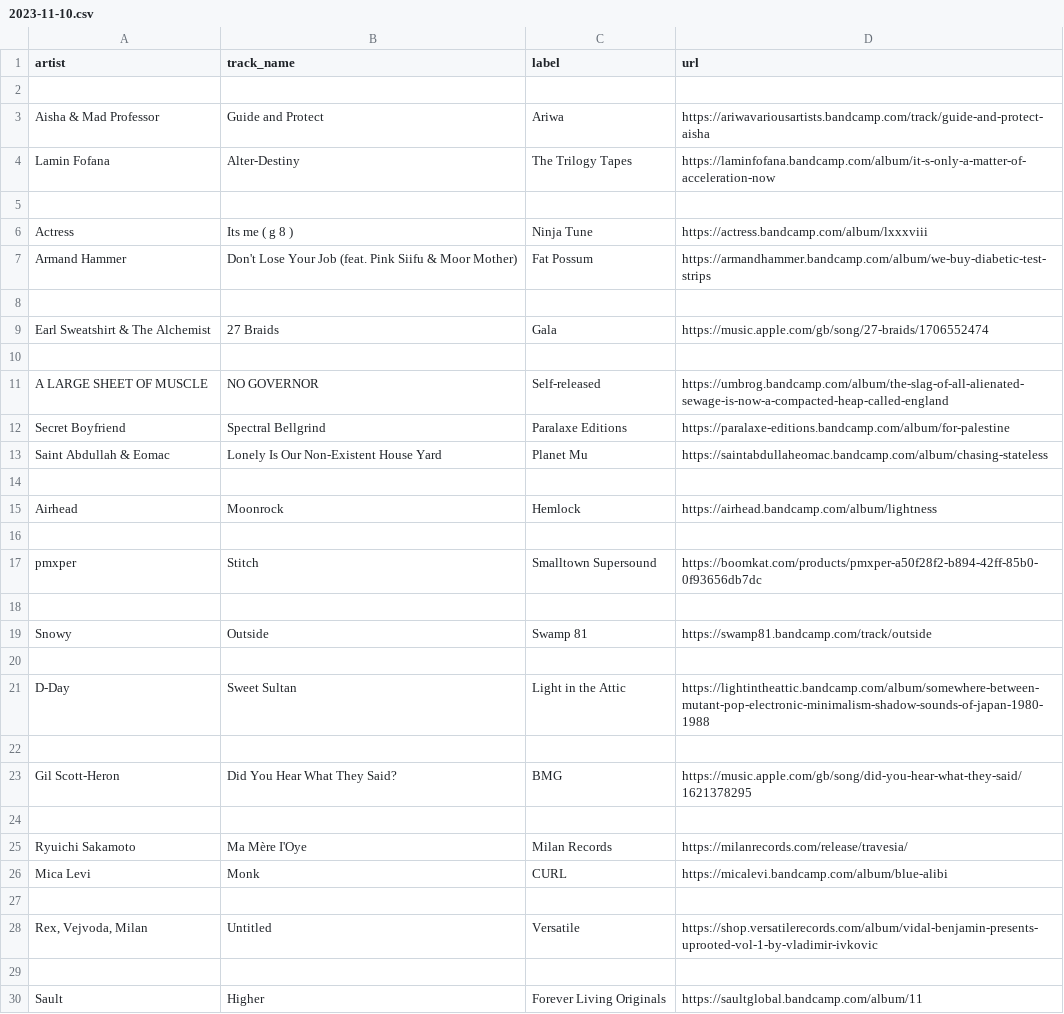
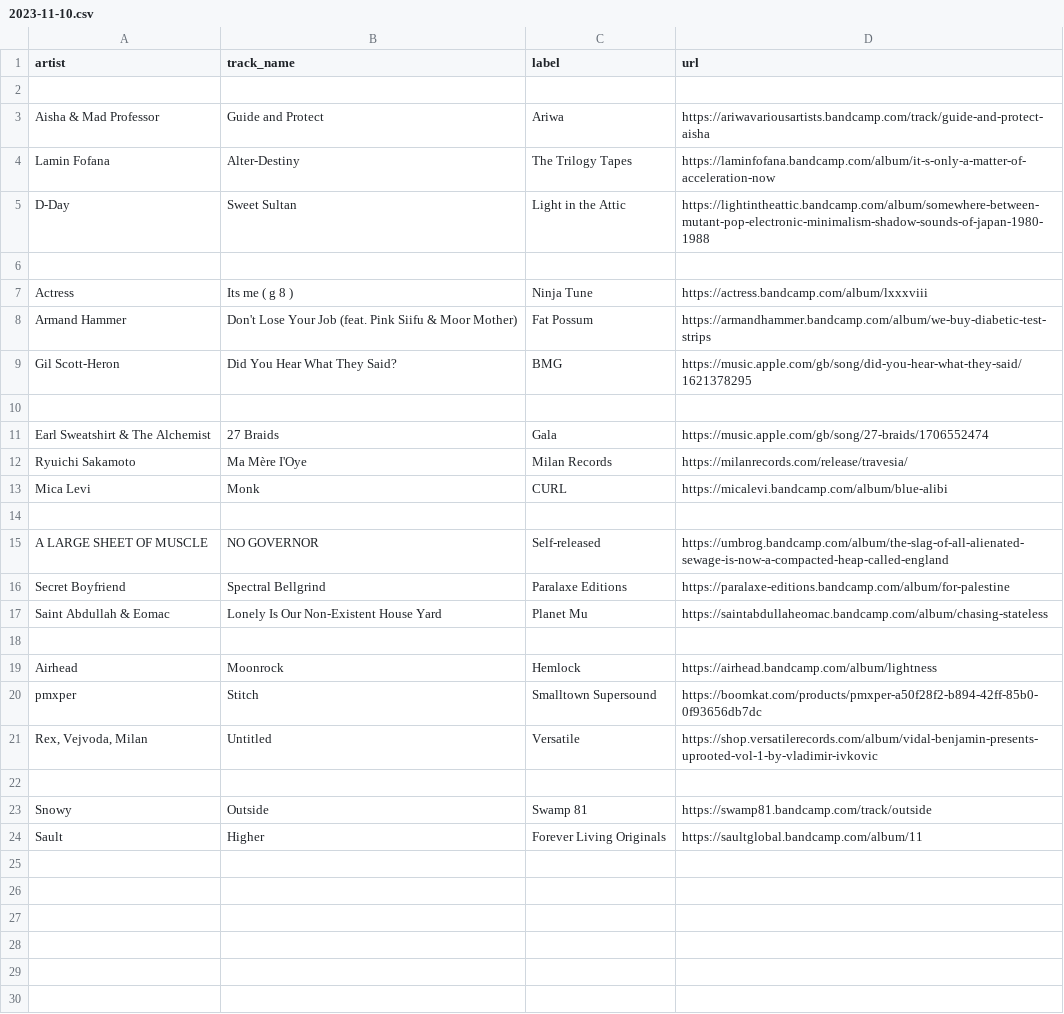
Before and after one commit to club-cooking/cloud696, a CSV file: data/tracklists/2023-11-10.csv, drawn as a sheet.

Commit message:
reorder tracks

```diff
--- a/data/tracklists/2023-11-10.csv
+++ b/data/tracklists/2023-11-10.csv
@@ -4,2 +4,3 @@ Aisha & Mad Professor,Guide and Protect,Ariwa,https://ariwavariousartists.bandca
 Lamin Fofana,Alter-Destiny,The Trilogy Tapes,https://laminfofana.bandcamp.com/album/it-s-only-a-matter-of-acceleration-now
+D-Day,Sweet Sultan,Light in the Attic,https://lightintheattic.bandcamp.com/album/somewhere-between-mutant-pop-electronic-minimalism-shadow-sounds-of-japan-1980-1988
 
@@ -7,4 +8,7 @@ Actress,Its me ( g 8 ),Ninja Tune,https://actress.bandcamp.com/album/lxxxviii
 Armand Hammer,Don't Lose Your Job (feat. Pink Siifu & Moor Mother),Fat Possum,https://armandhammer.bandcamp.com/album/we-buy-diabetic-test-strips
+Gil Scott-Heron,Did You Hear What They Said?,BMG,https://music.apple.com/gb/song/did-you-hear-what-they-said/1621378295
 
 Earl Sweatshirt & The Alchemist,27 Braids,Gala,https://music.apple.com/gb/song/27-braids/1706552474
+Ryuichi Sakamoto,Ma Mère I'Oye,Milan Records,https://milanrecords.com/release/travesia/
+Mica Levi,Monk,CURL,https://micalevi.bandcamp.com/album/blue-alibi
 
@@ -15,16 +19,6 @@ Saint Abdullah & Eomac,Lonely Is Our Non-Existent House Yard,Planet Mu,https://s
 Airhead,Moonrock,Hemlock,https://airhead.bandcamp.com/album/lightness
-
 pmxper,Stitch,Smalltown Supersound,https://boomkat.com/products/pmxper-a50f28f2-b894-42ff-85b0-0f93656db7dc
+"Rex, Vejvoda, Milan",Untitled,Versatile,https://shop.versatilerecords.com/album/vidal-benjamin-presents-uprooted-vol-1-by-vladimir-ivkovic
 
 Snowy,Outside,Swamp 81,https://swamp81.bandcamp.com/track/outside
-
-D-Day,Sweet Sultan,Light in the Attic,https://lightintheattic.bandcamp.com/album/somewhere-between-mutant-pop-electronic-minimalism-shadow-sounds-of-japan-1980-1988
-
-Gil Scott-Heron,Did You Hear What They Said?,BMG,https://music.apple.com/gb/song/did-you-hear-what-they-said/1621378295
-
-Ryuichi Sakamoto,Ma Mère I'Oye,Milan Records,https://milanrecords.com/release/travesia/
-Mica Levi,Monk,CURL,https://micalevi.bandcamp.com/album/blue-alibi
-
-"Rex, Vejvoda, Milan",Untitled,Versatile,https://shop.versatilerecords.com/album/vidal-benjamin-presents-uprooted-vol-1-by-vladimir-ivkovic
-
 Sault,Higher,Forever Living Originals,https://saultglobal.bandcamp.com/album/11
```
Also changed, not shown: 1 other file.
